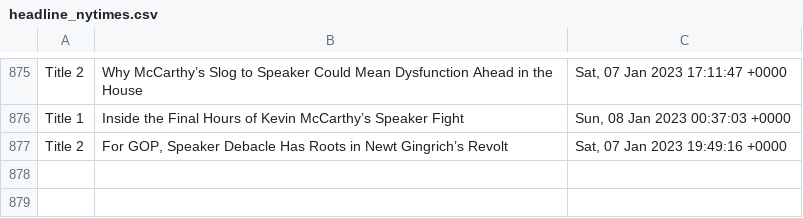
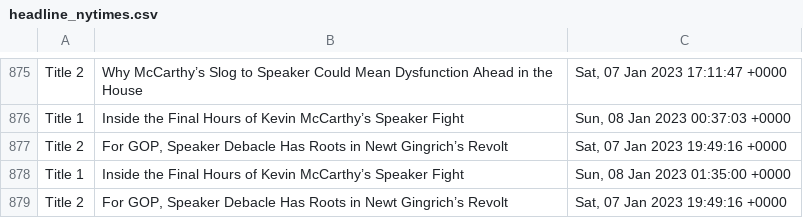
Before and after one commit to drishyatm/news_scrape, a CSV file: headline_nytimes.csv, drawn as a sheet; only a part is shown, gaps mark what is left out.

```diff
--- a/headline_nytimes.csv
+++ b/headline_nytimes.csv
@@ -877 +877,3 @@ Title 1,Inside the Final Hours of Kevin McCarthy’s Speaker Fight,"Sun, 08 Jan
 Title 2,"For GOP, Speaker Debacle Has Roots in Newt Gingrich’s Revolt","Sat, 07 Jan 2023 19:49:16 +0000"
+Title 1,Inside the Final Hours of Kevin McCarthy’s Speaker Fight,"Sun, 08 Jan 2023 01:35:00 +0000"
+Title 2,"For GOP, Speaker Debacle Has Roots in Newt Gingrich’s Revolt","Sat, 07 Jan 2023 19:49:16 +0000"
```
Also changed, not shown: nbc_news.csv.
